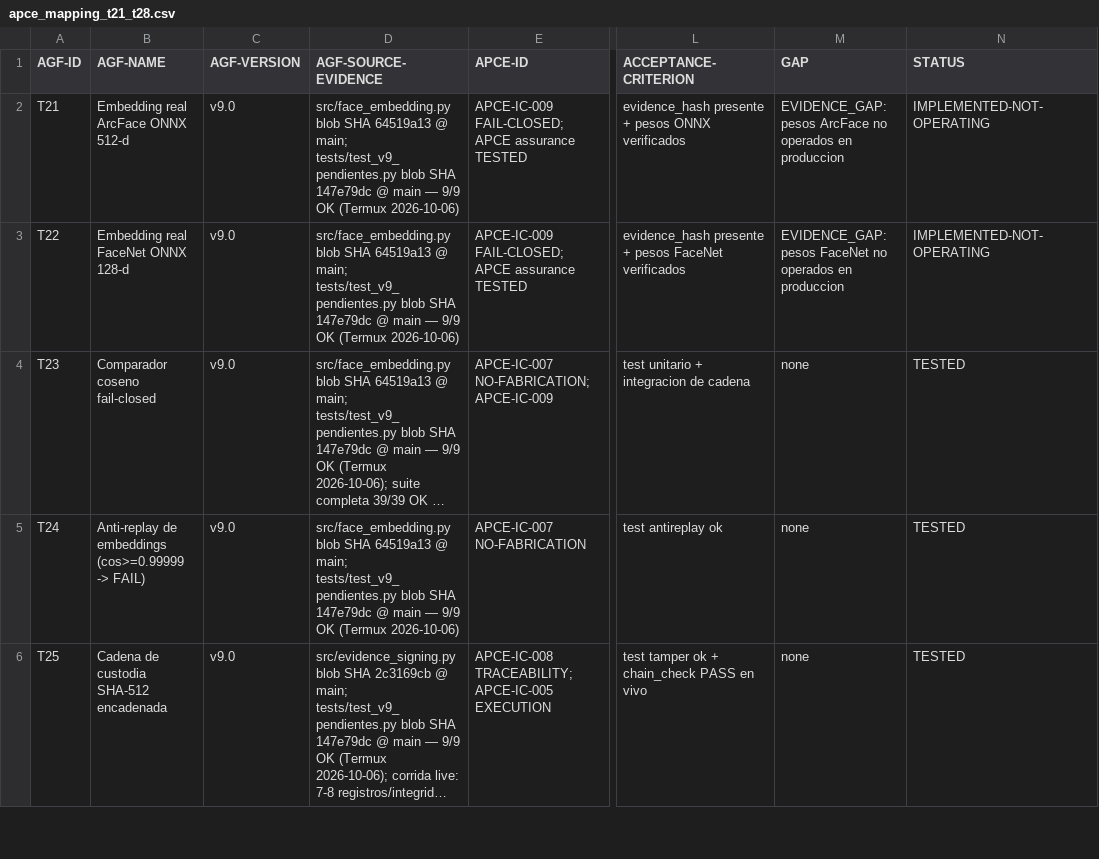
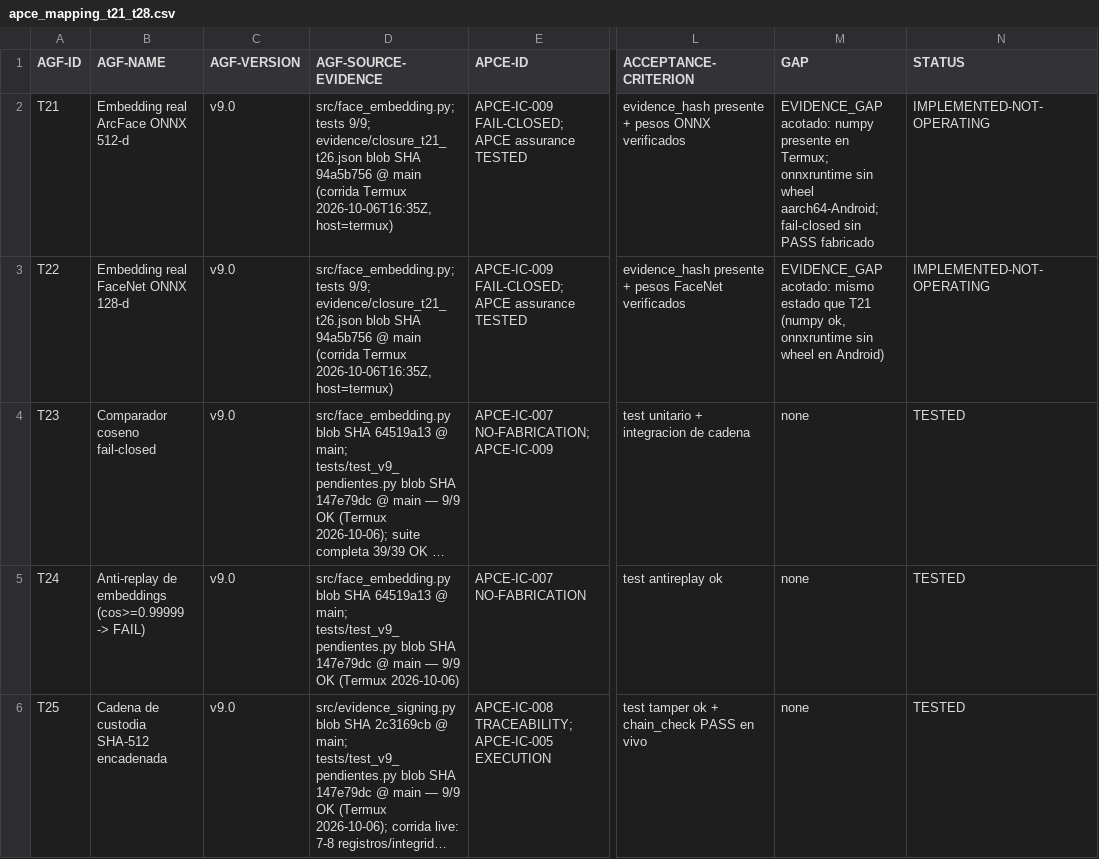
Before and after one commit to joselox45/AGF-v8.0-MAX-Identity-Preservation-Engine, a CSV file: data/apce_mapping_t21_t28.csv, drawn as a sheet; only a part is shown, gaps mark what is left out; long unchanged cells end in …; the diff covers the shown part only; the diff names each change by its address in the sheet, - before the commit and + after, or states it on an @@ line.

Commit message:
mapping v2: T26/T27 TESTED con evidencia Termux (Ed25519+did:key reales)

```diff
--- a/data/apce_mapping_t21_t28.csv
+++ b/data/apce_mapping_t21_t28.csv
-D2:D3 (AGF-SOURCE-EVIDENCE): src/face_embedding.py blob SHA 64519a13 @ main; tests/test_v9_pendientes.py blob SHA 147e79dc @ main — 9/9 OK (Termux 2026-10-06)
+D2:D3 (AGF-SOURCE-EVIDENCE): src/face_embedding.py; tests 9/9; evidence/closure_t21_t26.json blob SHA 94a5b756 @ main (corrida Termux 2026-10-06T16:35Z, host=termux)
-M2 (GAP): EVIDENCE_GAP: pesos ArcFace no operados en produccion
+M2 (GAP): EVIDENCE_GAP acotado: numpy presente en Termux; onnxruntime sin wheel aarch64-Android; fail-closed sin PASS fabricado
-M3 (GAP): EVIDENCE_GAP: pesos FaceNet no operados en produccion
+M3 (GAP): EVIDENCE_GAP acotado: mismo estado que T21 (numpy ok, onnxruntime sin wheel en Android)
```
Also changed, not shown: 10 edited cells elsewhere in this file, 1 other file.
